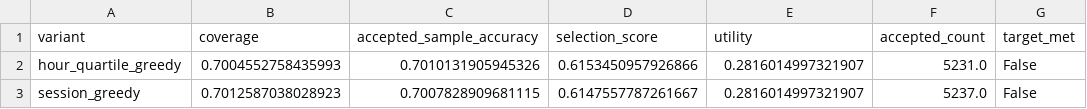
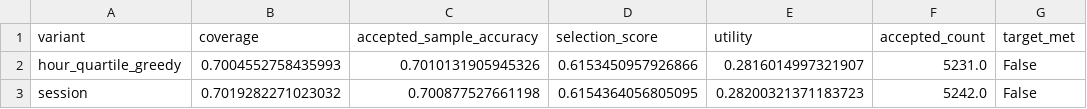
Before and after one commit to xzavierxu-pixel/crypto_engine, a CSV file: artifacts/data_v2/reports/reversal_hybrid/20260611_catboost_regime_threshold_search/variant_summary.csv, drawn as a sheet.

```diff
--- a/artifacts/data_v2/reports/reversal_hybrid/20260611_catboost_regime_threshold_search/variant_summary.csv
+++ b/artifacts/data_v2/reports/reversal_hybrid/20260611_catboost_regime_threshold_search/variant_summary.csv
@@ -2,2 +2,2 @@ variant,coverage,accepted_sample_accuracy,selection_score,utility,accepted_count
 hour_quartile_greedy,0.7004552758435993,0.7010131905945326,0.6153450957926866,0.2816014997321907,5231.0,False
-session_greedy,0.7012587038028923,0.7007828909681115,0.6147557787261667,0.2816014997321907,5237.0,False
+session,0.7019282271023032,0.700877527661198,0.6154364056805095,0.28200321371183723,5242.0,False
```
Also changed, not shown: 11 other files.
